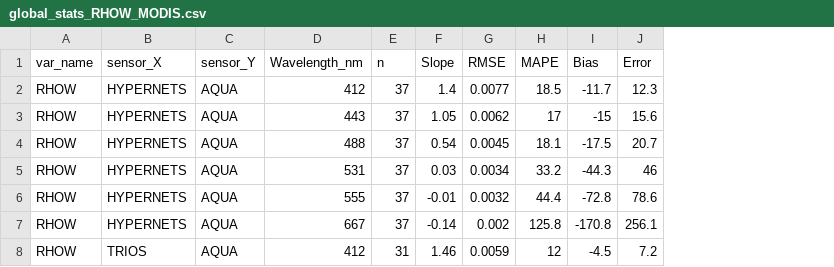
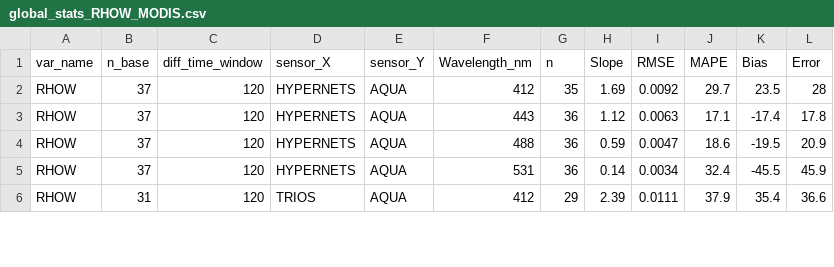
Before and after one commit to robwschlegel/HypernetsTara, a CSV file: output/global_stats_RHOW_MODIS.csv, drawn as a sheet; only a part is shown; removed rows and columns are numbered as before the commit, all else as after; the diff covers the shown part only; the diff names each change by its address in the sheet, - before the commit and + after, or states it on an @@ line.

```diff
--- a/output/global_stats_RHOW_MODIS.csv
+++ b/output/global_stats_RHOW_MODIS.csv
+column B (n_base), rows 2-6: 37 | 37 | 37 | 37 | 31
+column C (diff_time_window), rows 2-6: all 120
-G2 (n): 37
+G2 (n): 35
-H2 (Slope): 1.4
+H2 (Slope): 1.69
-I2 (RMSE): 0.0077
+I2 (RMSE): 0.0092
-J2 (MAPE): 18.5
+J2 (MAPE): 29.7
-K2 (Bias): -11.7
+K2 (Bias): 23.5
-L2 (Error): 12.3
+L2 (Error): 28
-G3:G5 (n): 37
+G3:G5 (n): 36
-H3 (Slope): 1.05
+H3 (Slope): 1.12
-I3 (RMSE): 0.0062
+I3 (RMSE): 0.0063
-J3 (MAPE): 17
+J3 (MAPE): 17.1
-K3 (Bias): -15
+K3 (Bias): -17.4
-L3 (Error): 15.6
+L3 (Error): 17.8
-H4 (Slope): 0.54
+H4 (Slope): 0.59
-I4 (RMSE): 0.0045
+I4 (RMSE): 0.0047
-J4 (MAPE): 18.1
+J4 (MAPE): 18.6
-K4 (Bias): -17.5
+K4 (Bias): -19.5
-L4 (Error): 20.7
+L4 (Error): 20.9
-H5 (Slope): 0.03
+H5 (Slope): 0.14
-J5 (MAPE): 33.2
+J5 (MAPE): 32.4
-K5 (Bias): -44.3
+K5 (Bias): -45.5
-L5 (Error): 46
+L5 (Error): 45.9
-row 6: RHOW | HYPERNETS | AQUA | 555 | 37 | -0.01 | 0.0032 | 44.4 | -72.8 | 78.6
-row 7: RHOW | HYPERNETS | AQUA | 667 | 37 | -0.14 | 0.002 | 125.8 | -170.8 | 256.1
-G6 (n): 31
+G6 (n): 29
-H6 (Slope): 1.46
+H6 (Slope): 2.39
-I6 (RMSE): 0.0059
+I6 (RMSE): 0.0111
-J6 (MAPE): 12
+J6 (MAPE): 37.9
-K6 (Bias): -4.5
+K6 (Bias): 35.4
-L6 (Error): 7.2
+L6 (Error): 36.6
```
Also changed, not shown: 4 removed rows and 38 edited cells elsewhere in this file, output/global_stats_RHOW_OCI.csv, output/global_stats_RHOW_OLCI.csv, 11 other files.
